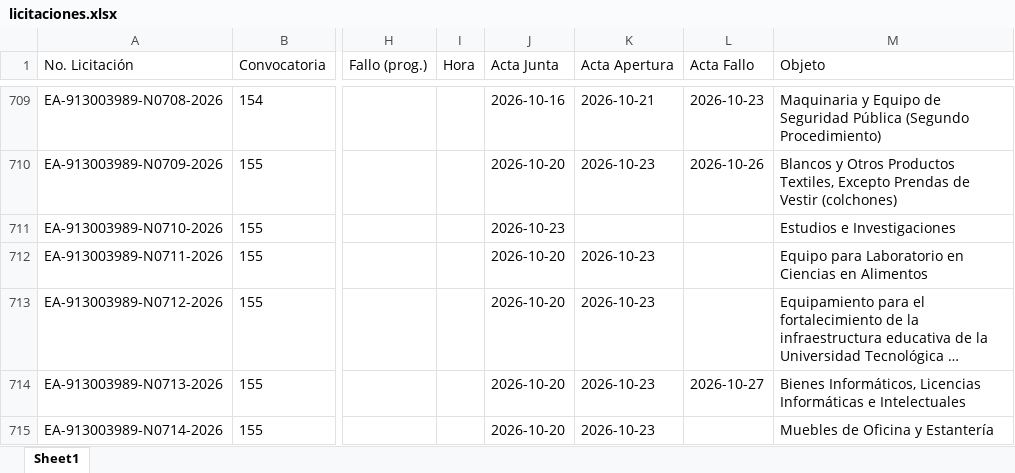
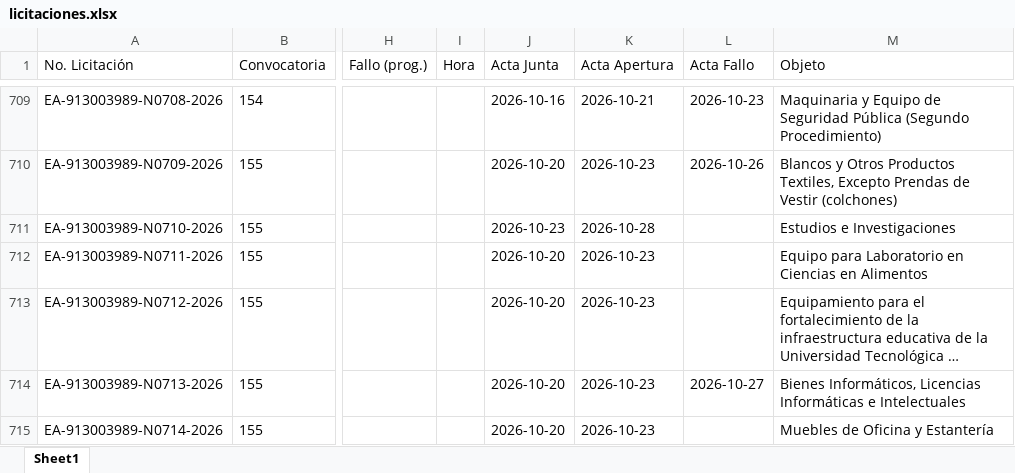
Before and after one commit to aleexroldaansftw/monitorlicitaciones, an Excel workbook: data/licitaciones.xlsx, sheet Sheet1, drawn as a sheet; only a part is shown, gaps mark what is left out; long unchanged cells end in …; values as stored, in another font and other column widths than the file's, no borders; the diff covers the shown part only; the diff names each change by its address in the sheet, - before the commit and + after, or states it on an @@ line.

```diff
--- a/data/licitaciones.xlsx (sheet Sheet1)
+++ b/data/licitaciones.xlsx (sheet Sheet1)
-K711 (Acta Apertura): (empty)
+K711 (Acta Apertura): 2026-10-28
```
Also changed, not shown: 16 edited cells elsewhere in this sheet, 2 other files.
